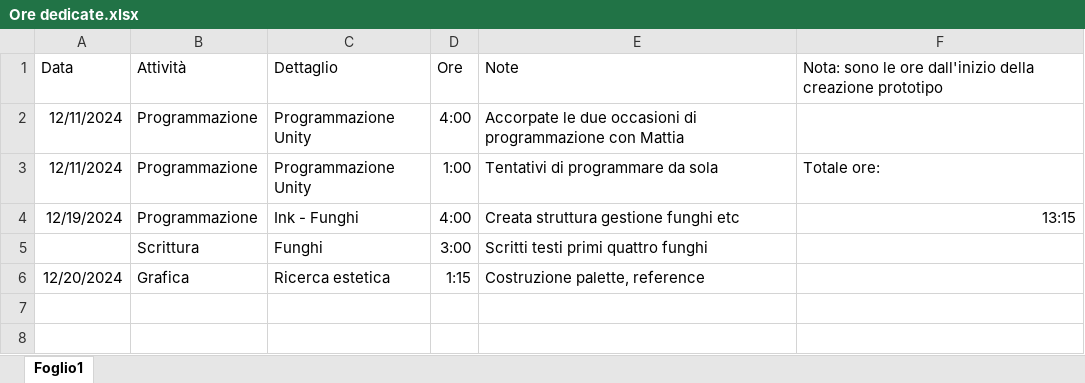
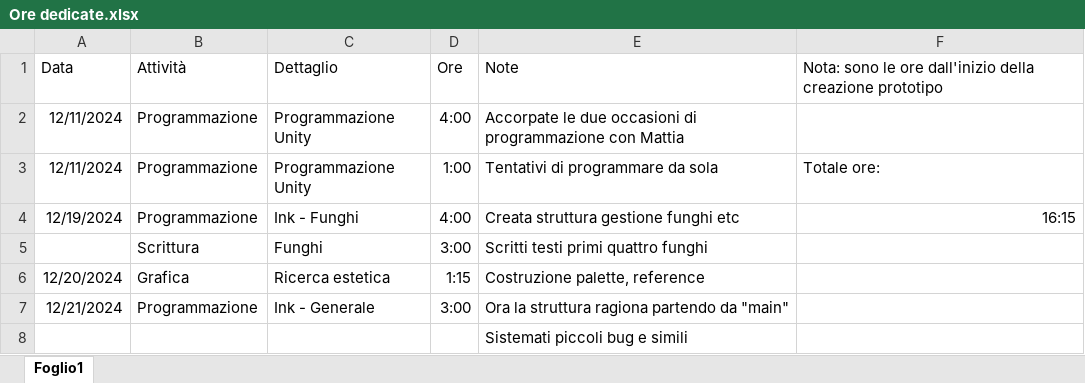
Before and after one commit to LupettoLavoretto/LaRiscrittora, an Excel workbook: Ore dedicate.xlsx, sheet Foglio1, drawn as a sheet; values as stored, in another font and other column widths than the file's, no borders; the diff names each change by its address in the sheet, - before the commit and + after, or states it on an @@ line.

```diff
--- a/Ore dedicate.xlsx (sheet Foglio1)
+++ b/Ore dedicate.xlsx (sheet Foglio1)
-F4: 13:15
+F4: 16:15
+row 7: 12/21/2024 | Programmazione | Ink - Generale | 3:00 | Ora la struttura ragiona partendo da "main"
+row 8:  |  |  |  | Sistemati piccoli bug e simili
```
Also changed, not shown: 3 other files.
